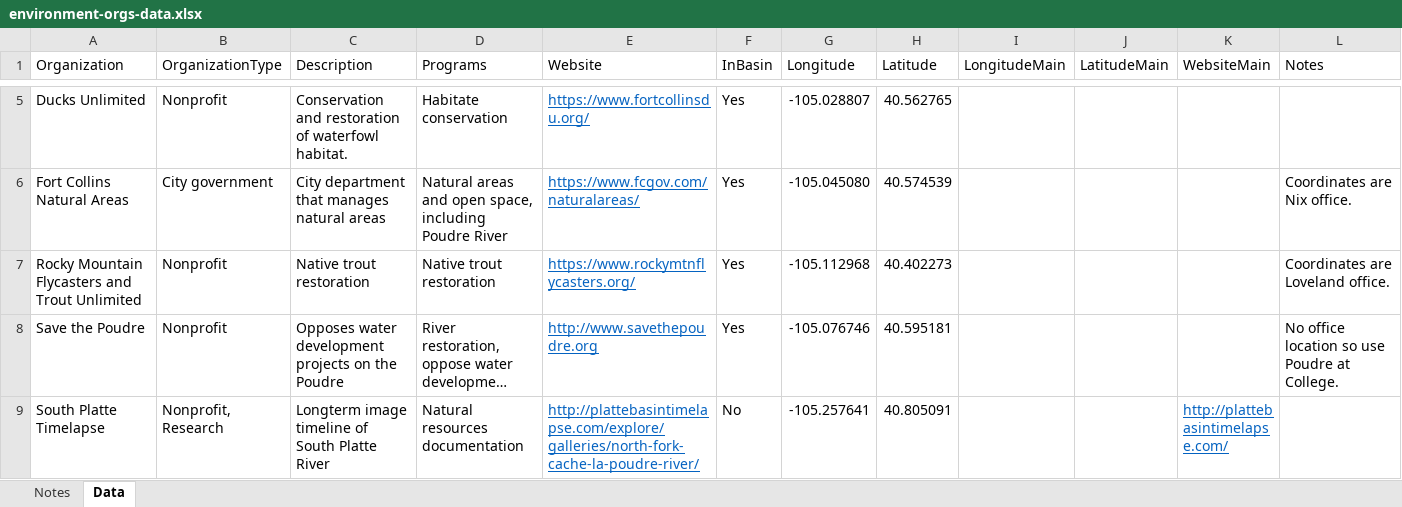
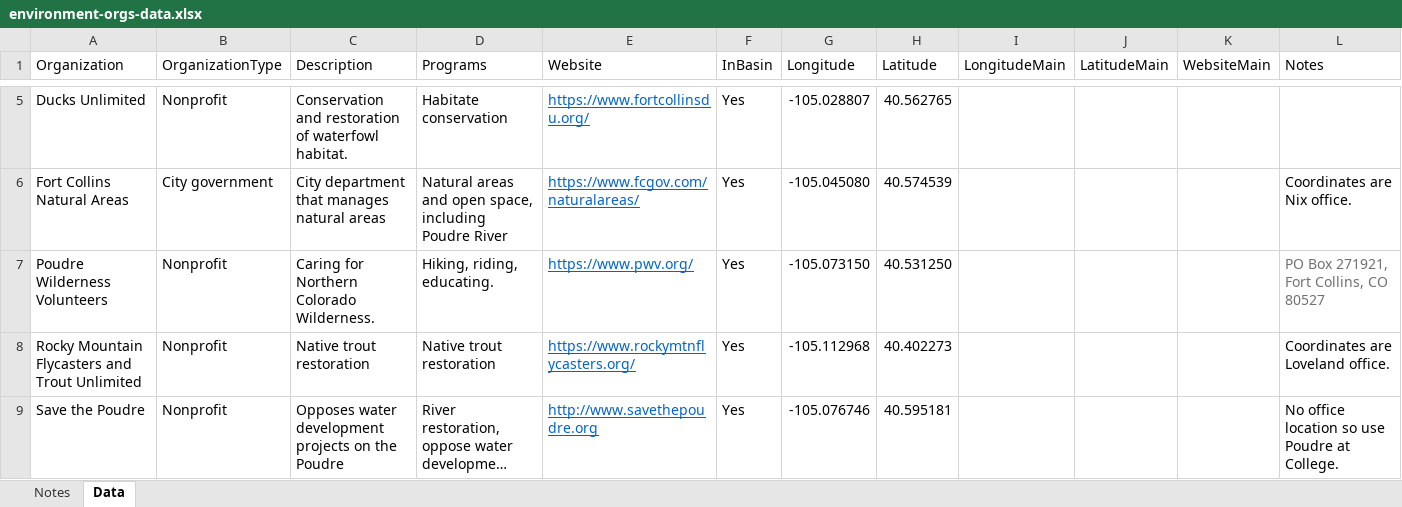
Before and after one commit to OpenWaterFoundation/owf-infomapper-poudre, an Excel workbook: workflow/BasinEntities/Environment-Organizations/data/environment-orgs-data.xlsx, sheet Data, drawn as a sheet; only a part is shown, gaps mark what is left out; the shorter side is filled out with more unchanged rows; long unchanged cells end in …; values as stored, in another font and other column widths than the file's, no borders; the diff names each change by its address in the sheet, - before the commit and + after, or states it on an @@ line.

Commit message:
Add initial major projects map, issue #139
Also add trail organizations and update various data.

```diff
--- a/workflow/BasinEntities/Environment-Organizations/data/environment-orgs-data.xlsx (sheet Data)
+++ b/workflow/BasinEntities/Environment-Organizations/data/environment-orgs-data.xlsx (sheet Data)
+row 7: Poudre Wilderness Volunteers | Nonprofit | Caring for Northern Colorado Wilderness. | Hiking, riding, educating. | https://www.pwv.org/ | Yes | -105.073150 | 40.531250 |  |  |  | PO Box 271921, Fort Collins, CO 80527
```
Also changed, not shown: workflow/BasinEntities/Education-Organizations/data/education-data.xlsx, 26 other files.
